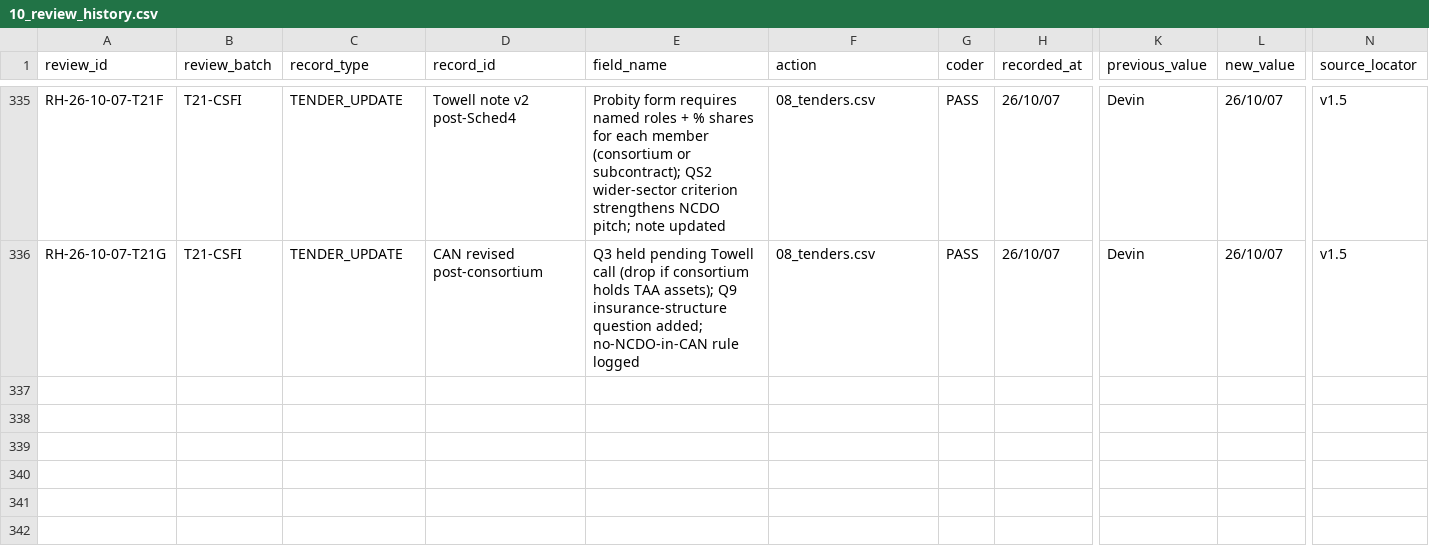
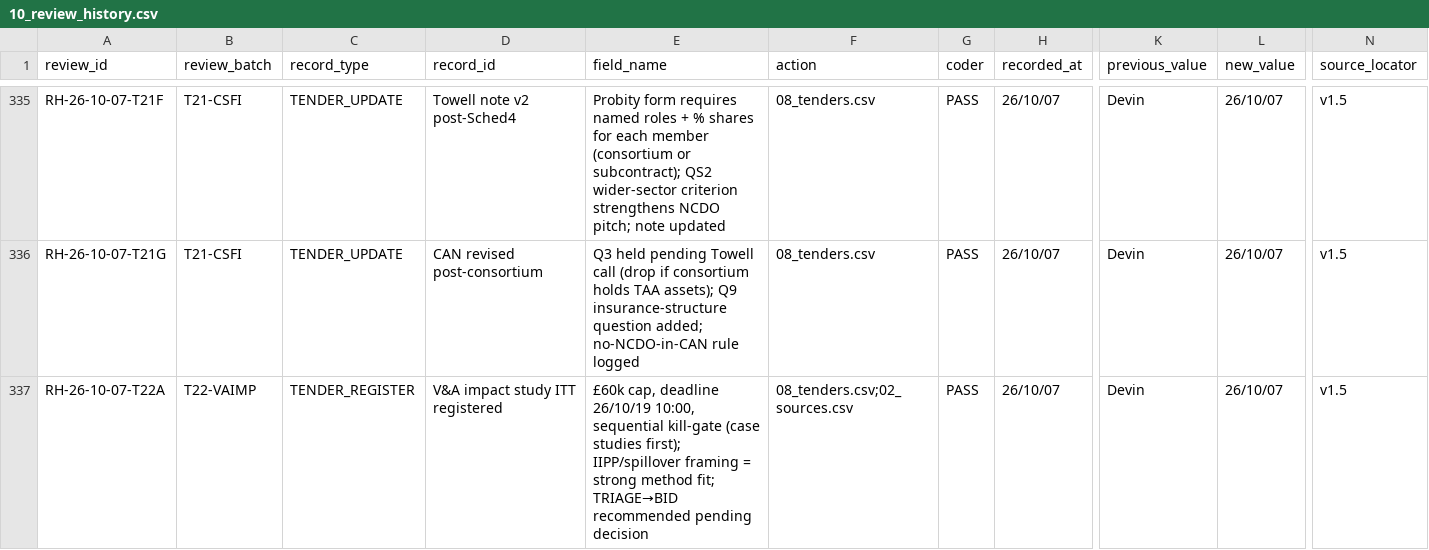
Before and after one commit to iainbe/ProjectClassifier, a CSV file: 10_review_history.csv, drawn as a sheet; only a part is shown, gaps mark what is left out; rows hold the shown columns only; the diff names each change by its address in the sheet, - before the commit and + after, or states it on an @@ line.

```diff
--- a/10_review_history.csv
+++ b/10_review_history.csv
+row 337: RH-26-10-07-T22A | T22-VAIMP | TENDER_REGISTER | V&A impact study ITT registered | £60k cap, deadline 26/10/19 10:00, sequential kill-gate (case studies first); IIPP/spillover framing = strong method fit; TRIAGE→BID recommended pending decision | 08_tenders.csv;02_sources.csv | PASS | 26/10/07 | Devin | 26/10/07 | v1.5
```
Also changed, not shown: 02_sources.csv, 08_tenders.csv, 3 other files.
